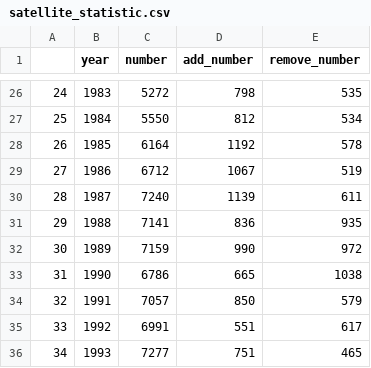
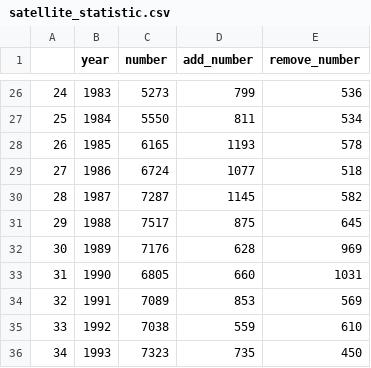
Before and after one commit to ziqing97/Seminar-Aktuelle-Geodaetische-Satelliten-missionen, a CSV file: Project_Space_Debris/Ordner_Yu/object_count/satellite_statistic.csv, drawn as a sheet; only a part is shown, gaps mark what is left out; the diff covers the shown part only.

```diff
--- a/Project_Space_Debris/Ordner_Yu/object_count/satellite_statistic.csv
+++ b/Project_Space_Debris/Ordner_Yu/object_count/satellite_statistic.csv
@@ -26,11 +26,11 @@
-24,1983,5272,798,535
-25,1984,5550,812,534
-26,1985,6164,1192,578
-27,1986,6712,1067,519
-28,1987,7240,1139,611
-29,1988,7141,836,935
-30,1989,7159,990,972
-31,1990,6786,665,1038
-32,1991,7057,850,579
-33,1992,6991,551,617
-34,1993,7277,751,465
+24,1983,5273,799,536
+25,1984,5550,811,534
+26,1985,6165,1193,578
+27,1986,6724,1077,518
+28,1987,7287,1145,582
+29,1988,7517,875,645
+30,1989,7176,628,969
+31,1990,6805,660,1031
+32,1991,7089,853,569
+33,1992,7038,559,610
+34,1993,7323,735,450
```
Also changed, not shown: 104 edited cells elsewhere in this file, 6 other files.
